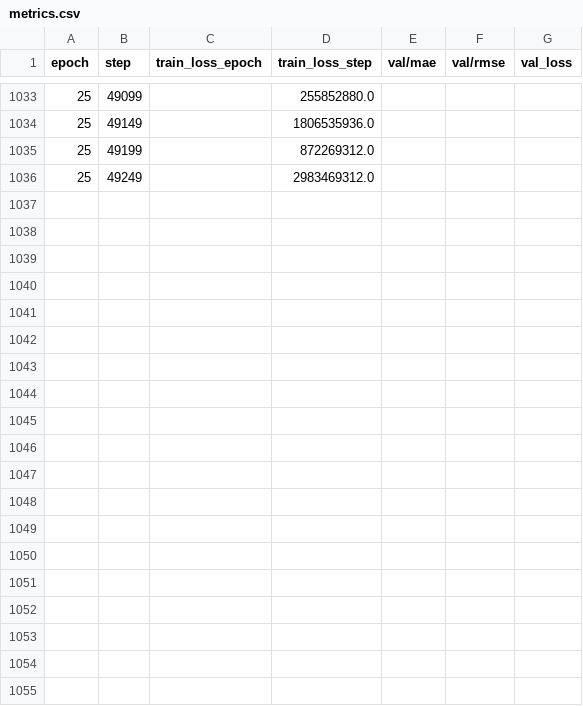
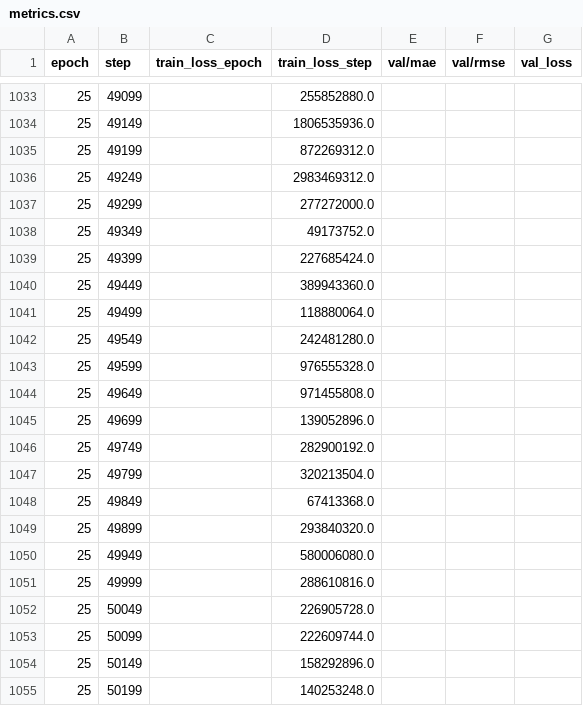
Before and after one commit to Colorifix/DyeDactic, a CSV file: mpnn_training/hyperopt/a4a23e92-f43a-479a-877f-44ebcac75cb0/model_0/trainer_logs/version_0/metrics.csv, drawn as a sheet; only a part is shown, gaps mark what is left out; the diff covers the shown part only.

```diff
--- a/mpnn_training/hyperopt/a4a23e92-f43a-479a-877f-44ebcac75cb0/model_0/trainer_logs/version_0/metrics.csv
+++ b/mpnn_training/hyperopt/a4a23e92-f43a-479a-877f-44ebcac75cb0/model_0/trainer_logs/version_0/metrics.csv
@@ -1036 +1036,20 @@ epoch,step,train_loss_epoch,train_loss_step,val/mae,val/rmse,val_loss
 25,49249,,2983469312.0,,,
+25,49299,,277272000.0,,,
+25,49349,,49173752.0,,,
+25,49399,,227685424.0,,,
+25,49449,,389943360.0,,,
+25,49499,,118880064.0,,,
+25,49549,,242481280.0,,,
+25,49599,,976555328.0,,,
+25,49649,,971455808.0,,,
+25,49699,,139052896.0,,,
+25,49749,,282900192.0,,,
+25,49799,,320213504.0,,,
+25,49849,,67413368.0,,,
+25,49899,,293840320.0,,,
+25,49949,,580006080.0,,,
+25,49999,,288610816.0,,,
+25,50049,,226905728.0,,,
+25,50099,,222609744.0,,,
+25,50149,,158292896.0,,,
+25,50199,,140253248.0,,,
```
Also changed, not shown: 18 added rows elsewhere in this file, 2 other files.
